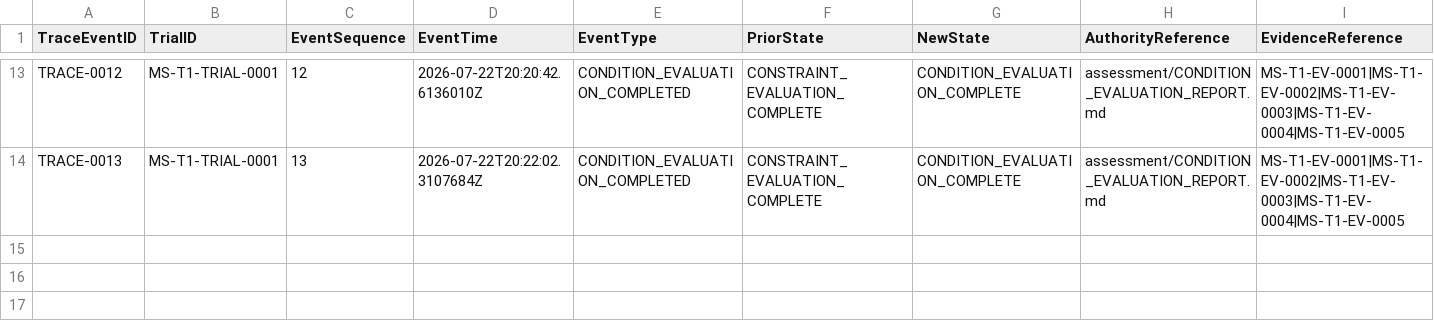
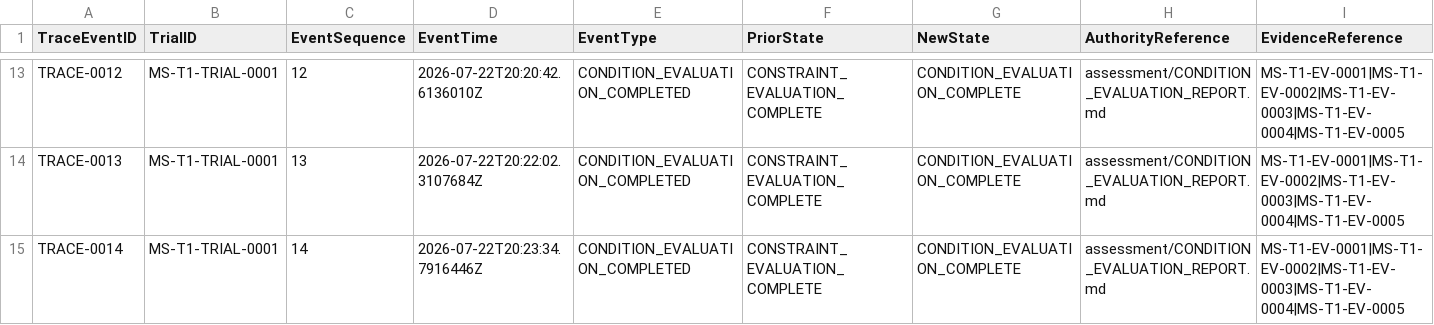
Before and after one commit to ORYNTH-systems/morning-star, a CSV file: volumes/VOLUME_I_FOUNDATION/verification/MS-T1/trials/MS-T1-TRIAL-0001/TRACE_REGISTER.csv, drawn as a sheet; only a part is shown, gaps mark what is left out; rows hold the shown columns only; the diff names each change by its address in the sheet, - before the commit and + after, or states it on an @@ line.

```diff
--- a/volumes/VOLUME_I_FOUNDATION/verification/MS-T1/trials/MS-T1-TRIAL-0001/TRACE_REGISTER.csv
+++ b/volumes/VOLUME_I_FOUNDATION/verification/MS-T1/trials/MS-T1-TRIAL-0001/TRACE_REGISTER.csv
+row 15: TRACE-0014 | MS-T1-TRIAL-0001 | 14 | 2026-07-22T20:23:34.7916446Z | CONDITION_EVALUATION_COMPLETED | CONSTRAINT_EVALUATION_COMPLETE | CONDITION_EVALUATION_COMPLETE | assessment/CONDITION_EVALUATION_REPORT.md | MS-T1-EV-0001|MS-T1-EV-0002|MS-T1-EV-0003|MS-T1-EV-0004|MS-T1-EV-0005
```
Also changed, not shown: volumes/VOLUME_I_FOUNDATION/verification/MS-T1/trials/MS-T1-TRIAL-0001/CONDITION_EVALUATION_REGISTER.csv, 5 other files.
